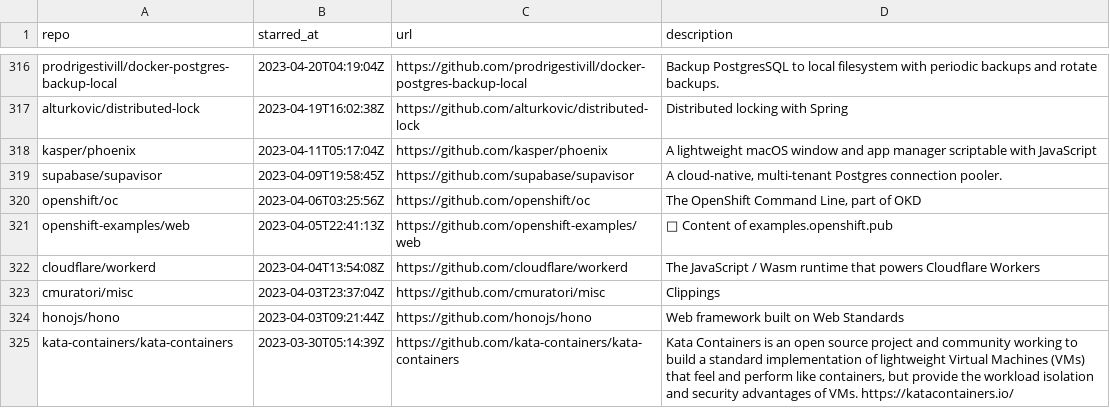
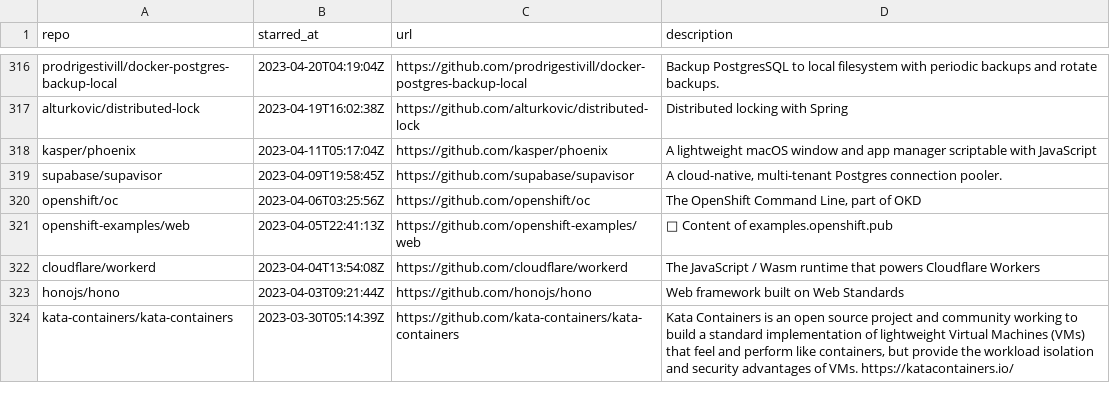
Before and after one commit to Genzer/starred-github-repos, a CSV file: Genzer.starred.csv, drawn as a sheet; only a part is shown, gaps mark what is left out; the diff names each change by its address in the sheet, - before the commit and + after, or states it on an @@ line.

```diff
--- a/Genzer.starred.csv
+++ b/Genzer.starred.csv
-row 323: cmuratori/misc | 2023-04-03T23:37:04Z | https://github.com/cmuratori/misc | Clippings
```
